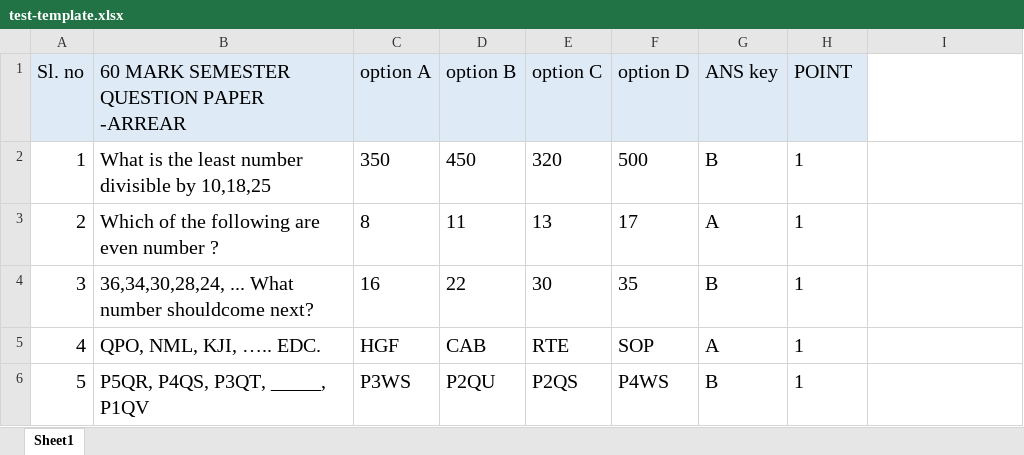
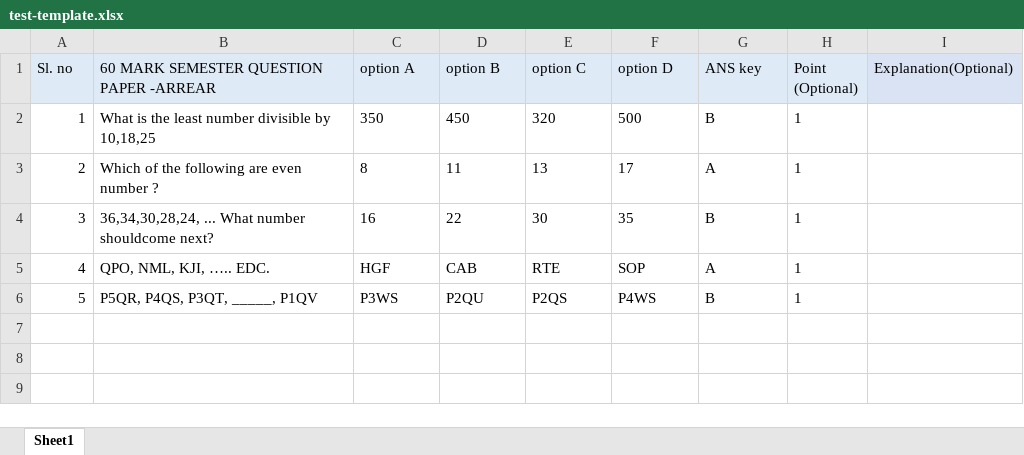
Before and after one commit to premananth-c/enrich-skills, an Excel workbook: docs/test-template.xlsx, sheet Sheet1, drawn as a sheet; values as stored, in another font and other column widths than the file's, no borders; the diff names each change by its address in the sheet, - before the commit and + after, or states it on an @@ line.

Commit message:
Upload XLSX/XLS for Tests

```diff
--- a/docs/test-template.xlsx (sheet Sheet1)
+++ b/docs/test-template.xlsx (sheet Sheet1)
@@ A1:H6 text size: smaller @@
-H1: POINT
+H1: Point (Optional)
-I1: (empty)
+I1: Explanation(Optional)
-I1 fill: none
+I1 fill: #DAE3F3
```
Also changed, not shown: 16 other files.
